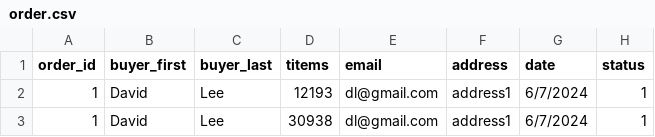
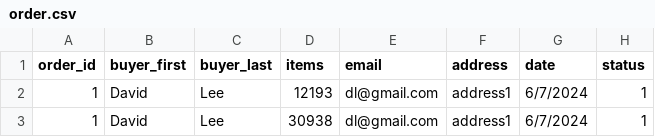
Before and after one commit to Simal17/cs338-project, a CSV file: production-data/order.csv, drawn as a sheet; only a part is shown.

```diff
--- a/production-data/order.csv
+++ b/production-data/order.csv
@@ -1,2 +1,2 @@
-order_id,buyer_first,buyer_last,titems,email,address,date,status
+order_id,buyer_first,buyer_last,items,email,address,date,status
 1,David,Lee,12193,dl@gmail.com,address1,6/7/2024,1
```
Also changed, not shown: 13 other files.
